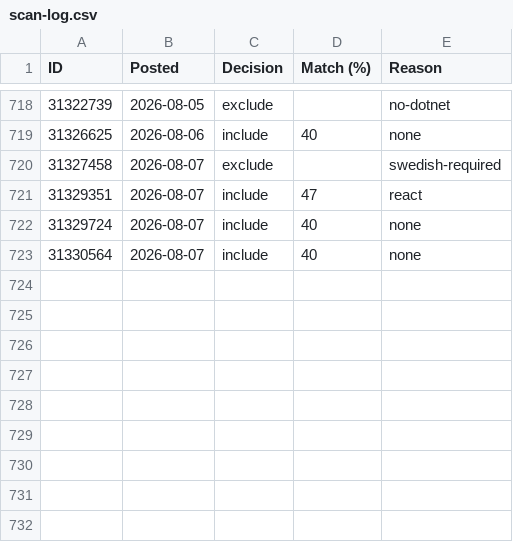
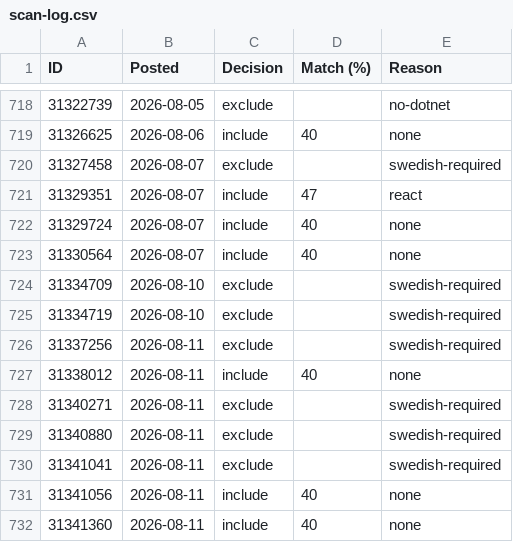
Before and after one commit to miroljub1995/job-posts, a CSV file: arbetsformedlingen.se/scan-log.csv, drawn as a sheet; only a part is shown, gaps mark what is left out; the diff names each change by its address in the sheet, - before the commit and + after, or states it on an @@ line.

```diff
--- a/arbetsformedlingen.se/scan-log.csv
+++ b/arbetsformedlingen.se/scan-log.csv
+row 724: 31334709 | 2026-08-10 | exclude |  | swedish-required
+row 725: 31334719 | 2026-08-10 | exclude |  | swedish-required
+row 726: 31337256 | 2026-08-11 | exclude |  | swedish-required
+row 727: 31338012 | 2026-08-11 | include | 40 | none
+row 728: 31340271 | 2026-08-11 | exclude |  | swedish-required
+row 729: 31340880 | 2026-08-11 | exclude |  | swedish-required
+row 730: 31341041 | 2026-08-11 | exclude |  | swedish-required
+row 731: 31341056 | 2026-08-11 | include | 40 | none
+row 732: 31341360 | 2026-08-11 | include | 40 | none
```
Also changed, not shown: arbetsformedlingen.se/jobs.csv, 1 other file.
